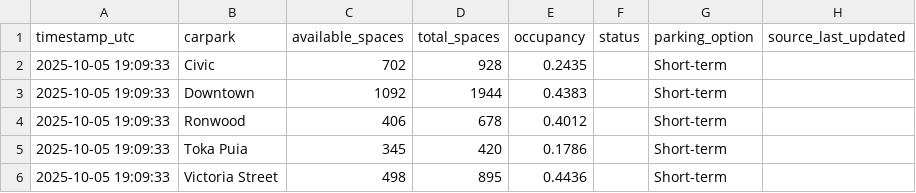
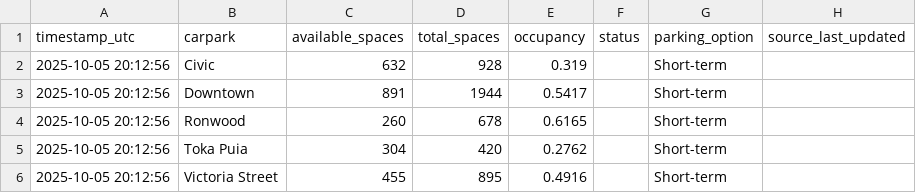
Before and after one commit to crystal941/dynamic-carpark-analytics, a CSV file: data/latest.csv, drawn as a sheet.

```diff
--- a/data/latest.csv
+++ b/data/latest.csv
@@ -1,6 +1,6 @@
 timestamp_utc,carpark,available_spaces,total_spaces,occupancy,status,parking_option,source_last_updated
-2025-10-05 19:09:33,Civic,702,928,0.2435,,Short-term,
-2025-10-05 19:09:33,Downtown,1092,1944,0.4383,,Short-term,
-2025-10-05 19:09:33,Ronwood,406,678,0.4012,,Short-term,
-2025-10-05 19:09:33,Toka Puia,345,420,0.1786,,Short-term,
-2025-10-05 19:09:33,Victoria Street,498,895,0.4436,,Short-term,
+2025-10-05 20:12:56,Civic,632,928,0.319,,Short-term,
+2025-10-05 20:12:56,Downtown,891,1944,0.5417,,Short-term,
+2025-10-05 20:12:56,Ronwood,260,678,0.6165,,Short-term,
+2025-10-05 20:12:56,Toka Puia,304,420,0.2762,,Short-term,
+2025-10-05 20:12:56,Victoria Street,455,895,0.4916,,Short-term,
```
Also changed, not shown: data/history.csv, 1 other file.
